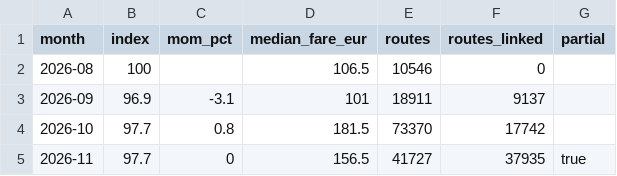
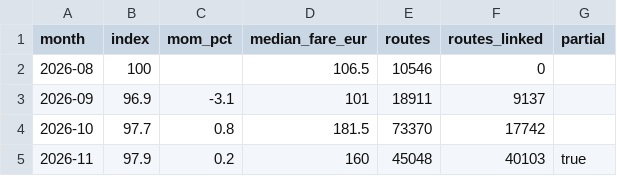
Before and after one commit to DeusAcc/flight-fare-history, a CSV file: research/fare-index-monthly.csv, drawn as a sheet.

Commit message:
research fare-index-monthly.csv 2026-11-09

```diff
--- a/research/fare-index-monthly.csv
+++ b/research/fare-index-monthly.csv
@@ -4,2 +4,2 @@ month,index,mom_pct,median_fare_eur,routes,routes_linked,partial
 2026-10,97.7,0.8,181.5,73370,17742,
-2026-11,97.7,0,156.5,41727,37935,true
+2026-11,97.9,0.2,160,45048,40103,true
```
